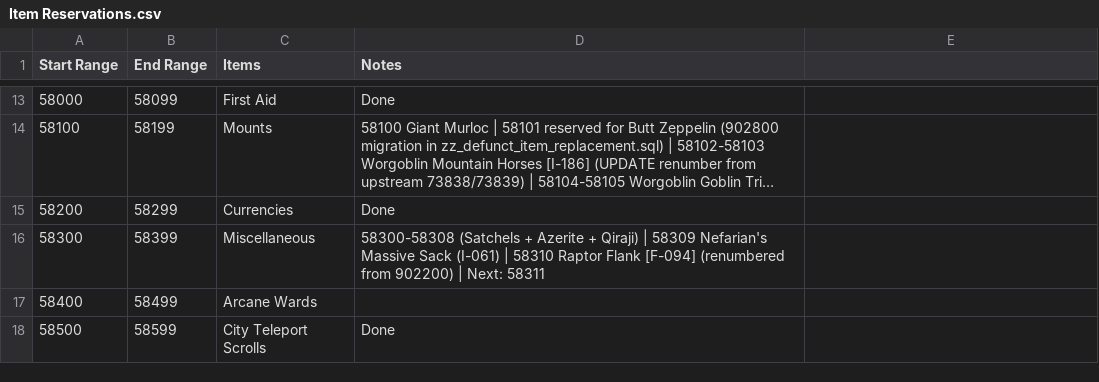
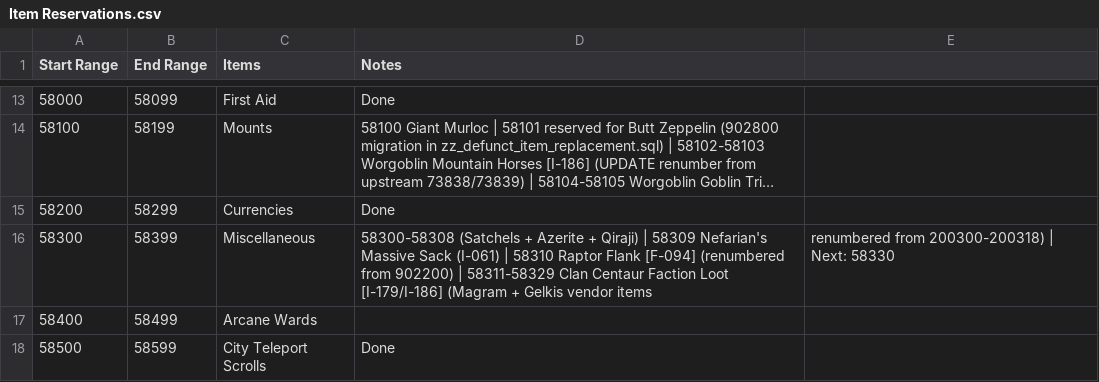
Before and after one commit to ZepplinCore-Development/Zeppelin-Craft, a CSV file: Scripts/Item Scripts/Item Reservations.csv, drawn as a sheet; only a part is shown, gaps mark what is left out; long unchanged cells end in ….

```diff
--- a/Scripts/Item Scripts/Item Reservations.csv
+++ b/Scripts/Item Scripts/Item Reservations.csv
@@ -15,3 +15,3 @@
 58200,58299,Currencies,Done
-58300,58399,Miscellaneous,58300-58308 (Satchels + Azerite + Qiraji) | 58309 Nefarian's Massive Sack (I-061) | 58310 Raptor Flank [F-094] (renumbered from 902200) | Next: 58311
+58300,58399,Miscellaneous,58300-58308 (Satchels + Azerite + Qiraji) | 58309 Nefarian's Massive Sack (I-061) | 58310 Raptor Flank [F-094] (renumbered from 902200) | 58311-58329 Clan Centaur Faction Loot [I-179/I-186] (Magram + Gelkis vendor items, renumbered from 200300-200318) | Next: 58330
 58400,58499,Arcane Wards,
```
Also changed, not shown: 3 other files.
